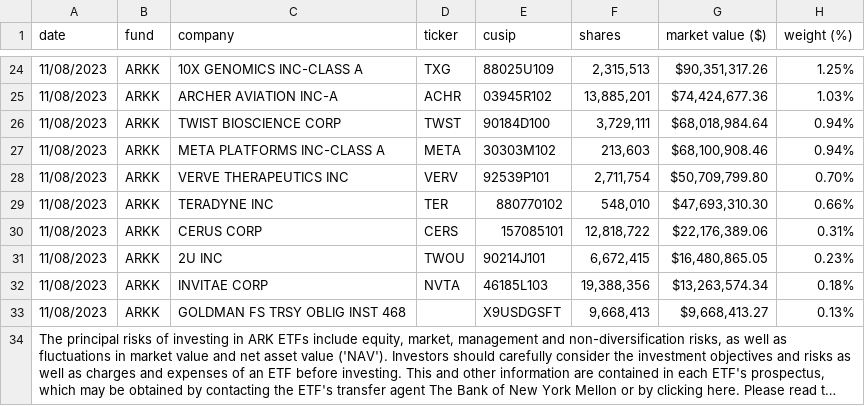
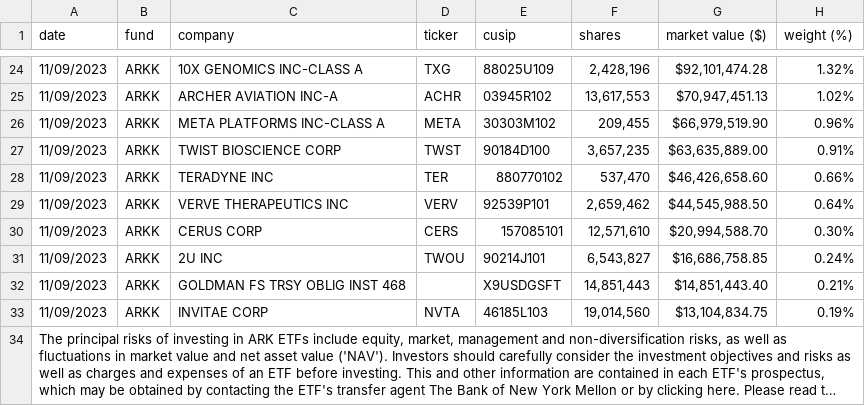
Before and after one commit to tsekityam/ark-funds-flat-data, a CSV file: raw/ARK_INNOVATION_ETF_ARKK_HOLDINGS.csv, drawn as a sheet; only a part is shown, gaps mark what is left out; long unchanged cells end in …; removed rows and columns are numbered as before the commit, all else as after; the diff covers the shown part only; the diff names each change by its address in the sheet, - before the commit and + after, or states it on an @@ line.

Commit message:
Flat: latest data (2023-11-10T00:19:03.281Z) {   "date": "2023-11-10T00:19:03.281Z",   "files": [     {       "name": "ARK_INNOVATION_ETF_ARKK_HOLDINGS.csv",       "deltaBytes": 1,       "source": "https://ark-funds.com/wp-content/uploads/funds-etf-csv/ARK_INNOVATION_ETF_ARKK_HOLDINGS.csv"     },     {       "name": "raw/ARK_INNOVATION_ETF_ARKK_HOLDINGS.csv",       "deltaBytes": 1,       "source": "https://ark-funds.com/wp-content/uploads/funds-etf-csv/ARK_INNOVATION_ETF_ARKK_HOLDINGS.csv"     }   ] }

```diff
--- a/raw/ARK_INNOVATION_ETF_ARKK_HOLDINGS.csv
+++ b/raw/ARK_INNOVATION_ETF_ARKK_HOLDINGS.csv
-A24:A25 (date): 11/08/2023
+A24:A25 (date): 11/09/2023
-F24 (shares): 2,315,513
+F24 (shares): 2,428,196
-G24 (market value ($)): $90,351,317.26
+G24 (market value ($)): $92,101,474.28
-H24 (weight (%)): 1.25%
+H24 (weight (%)): 1.32%
-F25 (shares): 13,885,201
+F25 (shares): 13,617,553
-G25 (market value ($)): $74,424,677.36
+G25 (market value ($)): $70,947,451.13
-H25 (weight (%)): 1.03%
+H25 (weight (%)): 1.02%
-row 26: 11/08/2023 | ARKK | TWIST BIOSCIENCE CORP | TWST | 90184D100 | 3,729,111 | $68,018,984.64 | 0.94%
-A26 (date): 11/08/2023
+A26 (date): 11/09/2023
-F26 (shares): 213,603
+F26 (shares): 209,455
-G26 (market value ($)): $68,100,908.46
+G26 (market value ($)): $66,979,519.90
-H26 (weight (%)): 0.94%
+H26 (weight (%)): 0.96%
-row 28: 11/08/2023 | ARKK | VERVE THERAPEUTICS INC | VERV | 92539P101 | 2,711,754 | $50,709,799.80 | 0.70%
+row 27: 11/09/2023 | ARKK | TWIST BIOSCIENCE CORP | TWST | 90184D100 | 3,657,235 | $63,635,889.00 | 0.91%
-A28 (date): 11/08/2023
+A28 (date): 11/09/2023
-F28 (shares): 548,010
+F28 (shares): 537,470
-G28 (market value ($)): $47,693,310.30
+G28 (market value ($)): $46,426,658.60
+row 29: 11/09/2023 | ARKK | VERVE THERAPEUTICS INC | VERV | 92539P101 | 2,659,462 | $44,545,988.50 | 0.64%
-A30:A31 (date): 11/08/2023
+A30:A31 (date): 11/09/2023
-F30 (shares): 12,818,722
+F30 (shares): 12,571,610
-G30 (market value ($)): $22,176,389.06
+G30 (market value ($)): $20,994,588.70
-H30 (weight (%)): 0.31%
+H30 (weight (%)): 0.30%
-F31 (shares): 6,672,415
+F31 (shares): 6,543,827
-G31 (market value ($)): $16,480,865.05
+G31 (market value ($)): $16,686,758.85
-H31 (weight (%)): 0.23%
+H31 (weight (%)): 0.24%
+row 32: 11/09/2023 | ARKK | GOLDMAN FS TRSY OBLIG INST 468 |  | X9USDGSFT | 14,851,443 | $14,851,443.40 | 0.21%
-A33 (date): 11/08/2023
+A33 (date): 11/09/2023
-F33 (shares): 19,388,356
+F33 (shares): 19,014,560
-G33 (market value ($)): $13,263,574.34
+G33 (market value ($)): $13,104,834.75
-H33 (weight (%)): 0.18%
+H33 (weight (%)): 0.19%
-row 33: 11/08/2023 | ARKK | GOLDMAN FS TRSY OBLIG INST 468 |  | X9USDGSFT | 9,668,413 | $9,668,413.27 | 0.13%
```
Also changed, not shown: 3 added rows, 3 removed rows and 76 edited cells elsewhere in this file, ARK_INNOVATION_ETF_ARKK_HOLDINGS.csv.
